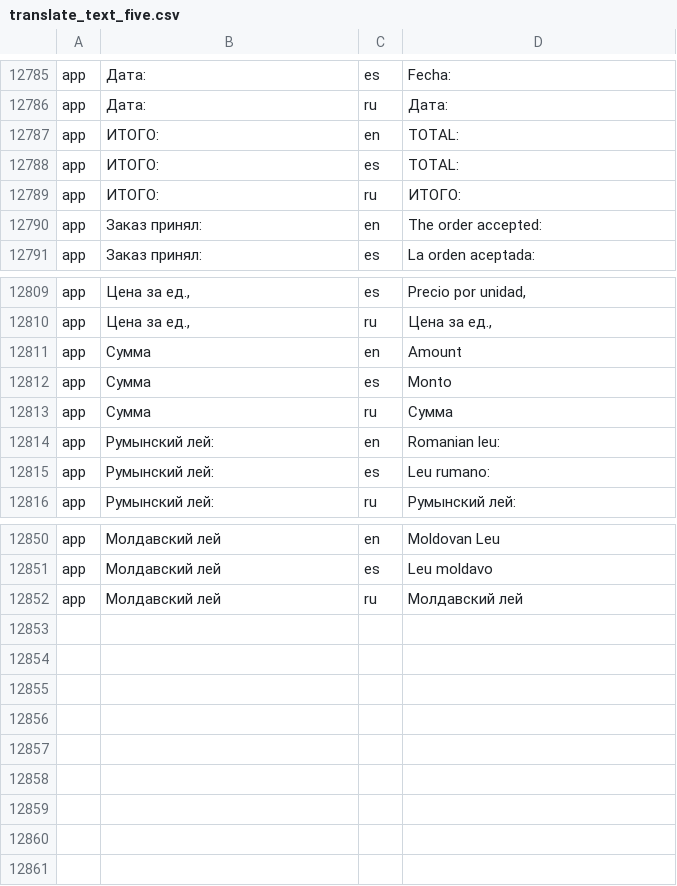
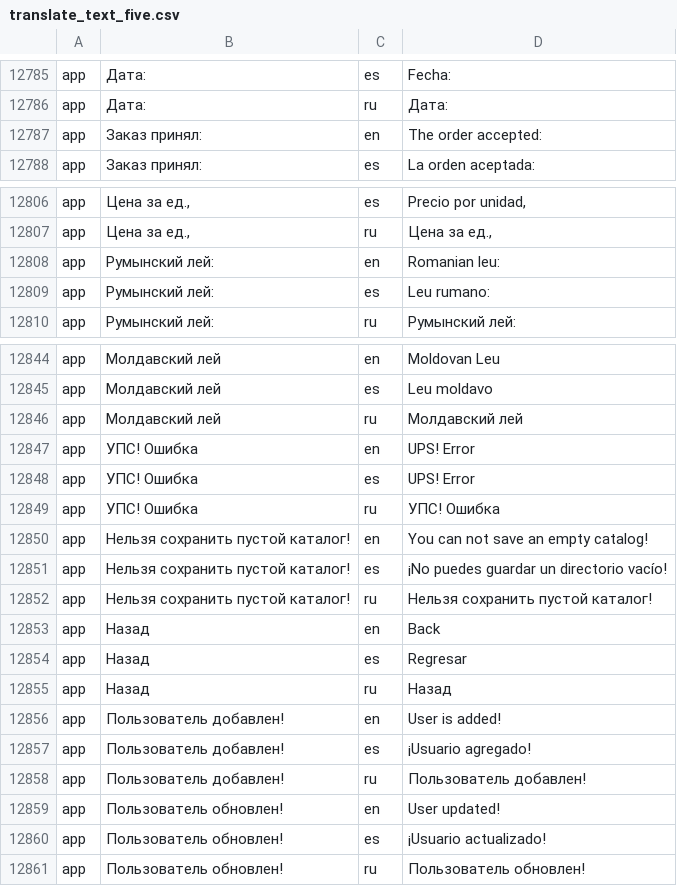
Before and after one commit to Fantomster/ff, a CSV file: console/migrations/files/translate_text_five.csv, drawn as a sheet; only a part is shown, gaps mark what is left out; removed rows and columns are numbered as before the commit, all else as after; the diff covers the shown part only; the diff names each change by its address in the sheet, - before the commit and + after, or states it on an @@ line.

```diff
--- a/console/migrations/files/translate_text_five.csv
+++ b/console/migrations/files/translate_text_five.csv
-row 12787: app | ИТОГО: | en | TOTAL:
-row 12788: app | ИТОГО: | es | TOTAL:
-row 12789: app | ИТОГО: | ru | ИТОГО:
-row 12811: app | Сумма | en | Amount
-row 12812: app | Сумма | es | Monto
-row 12813: app | Сумма | ru | Сумма
+row 12847: app | УПС! Ошибка | en | UPS! Error
+row 12848: app | УПС! Ошибка | es | UPS! Error
+row 12849: app | УПС! Ошибка | ru | УПС! Ошибка
+row 12850: app | Нельзя сохранить пустой каталог! | en | You can not save an empty catalog!
+row 12851: app | Нельзя сохранить пустой каталог! | es | ¡No puedes guardar un directorio vacío!
+row 12852: app | Нельзя сохранить пустой каталог! | ru | Нельзя сохранить пустой каталог!
+row 12853: app | Назад | en | Back
+row 12854: app | Назад | es | Regresar
+row 12855: app | Назад | ru | Назад
+row 12856: app | Пользователь добавлен! | en | User is added!
+row 12857: app | Пользователь добавлен! | es | ¡Usuario agregado!
+row 12858: app | Пользователь добавлен! | ru | Пользователь добавлен!
+row 12859: app | Пользователь обновлен! | en | User updated!
+row 12860: app | Пользователь обновлен! | es | ¡Usuario actualizado!
+row 12861: app | Пользователь обновлен! | ru | Пользователь обновлен!
```
Also changed, not shown: 2 edited cells elsewhere in this file, 5 other files.
